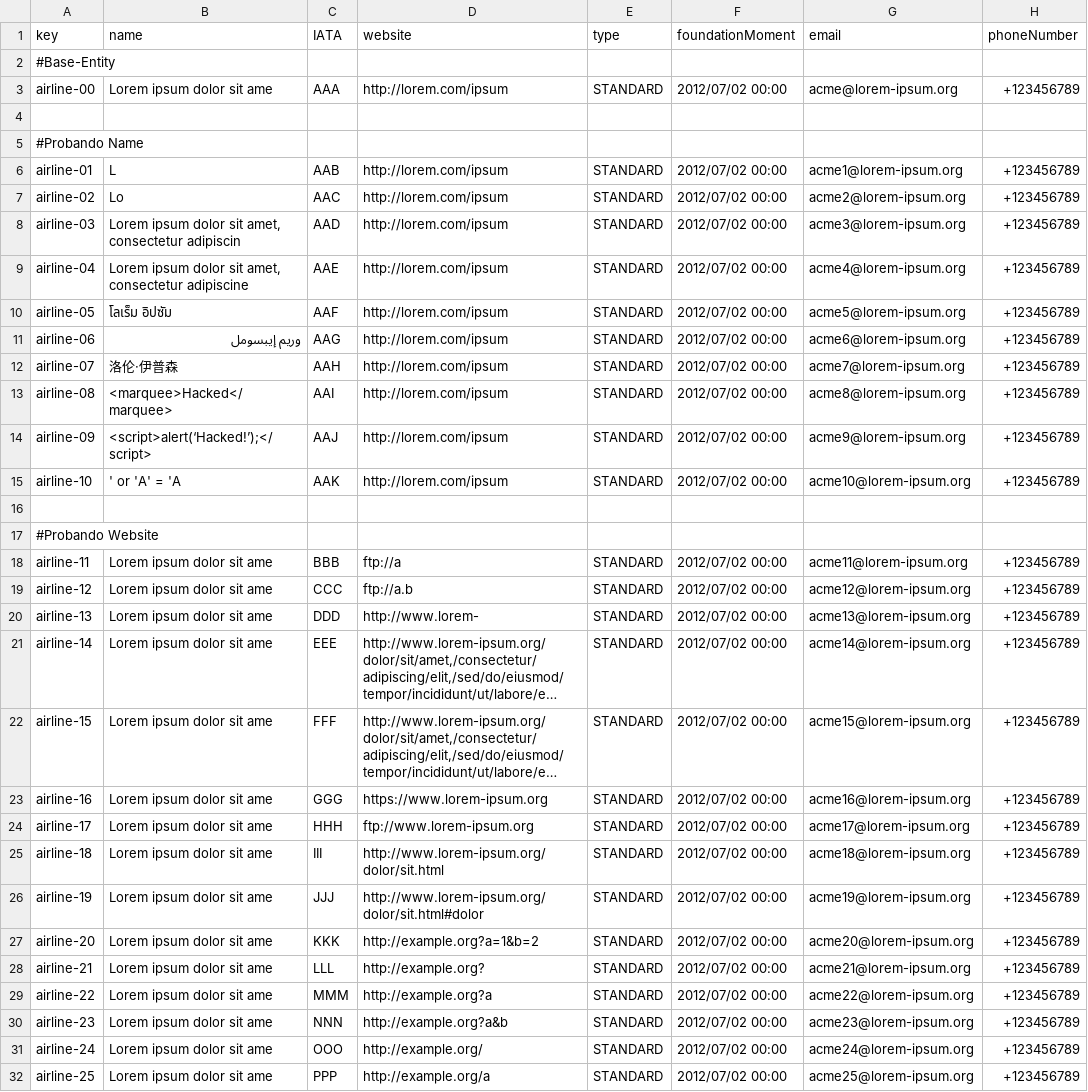
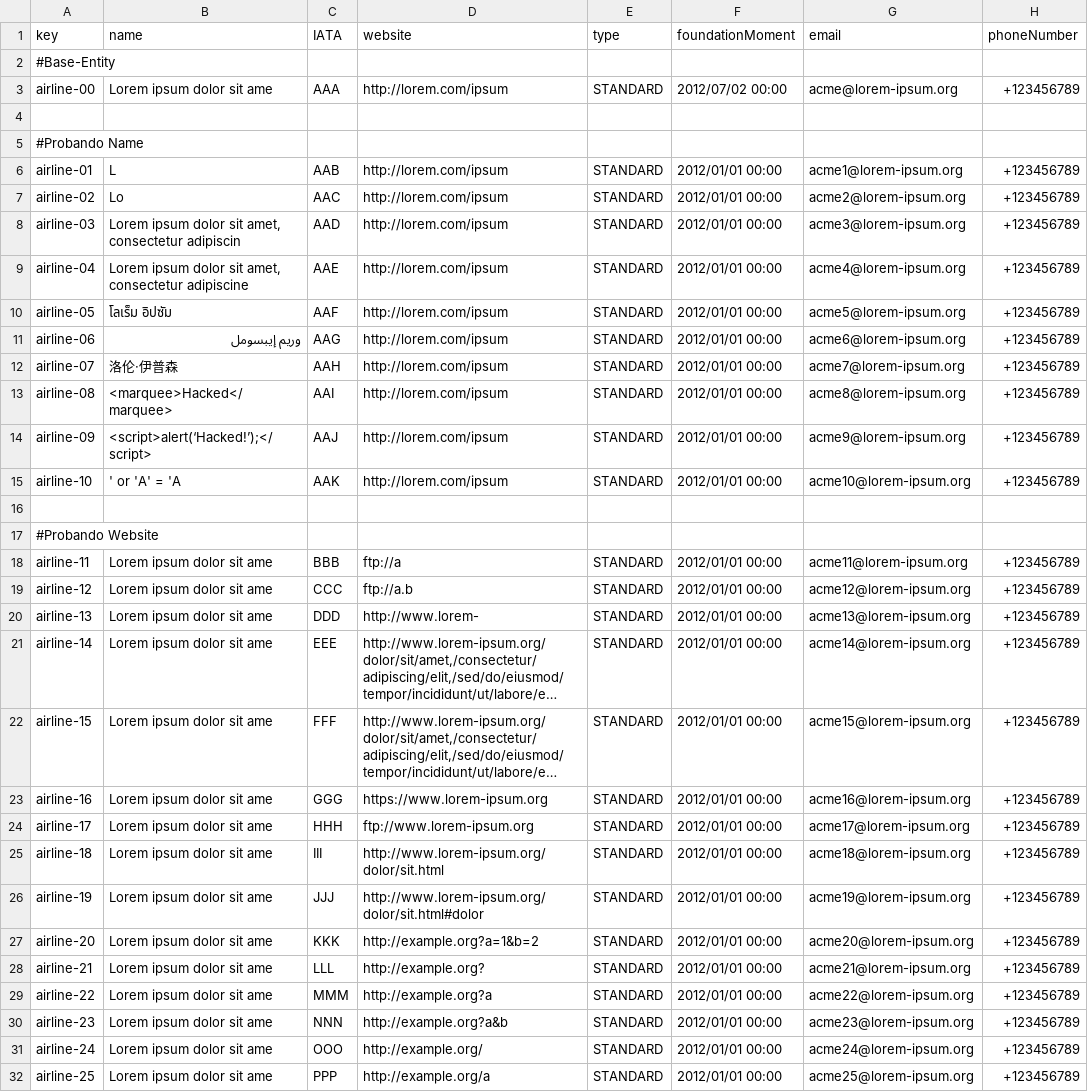
Before and after one commit to danjimdia1/Acme-ANS, a CSV file: src/main/resources/WEB-INF/data/sample/airline.csv, drawn as a sheet; only a part is shown; long unchanged cells end in …; the diff covers the shown part only; the diff names each change by its address in the sheet, - before the commit and + after, or states it on an @@ line.

```diff
--- a/src/main/resources/WEB-INF/data/sample/airline.csv
+++ b/src/main/resources/WEB-INF/data/sample/airline.csv
-F6:F15 (foundationMoment): 2012/07/02 00:00
+F6:F15 (foundationMoment): 2012/01/01 00:00
-F18:F32 (foundationMoment): 2012/07/02 00:00
+F18:F32 (foundationMoment): 2012/01/01 00:00
```
Also changed, not shown: 3 removed rows and 20 edited cells elsewhere in this file, src/main/resources/WEB-INF/data/sample/crewMember.csv, src/main/resources/WEB-INF/data/sample/flightAssignment.csv, 1 other file.
